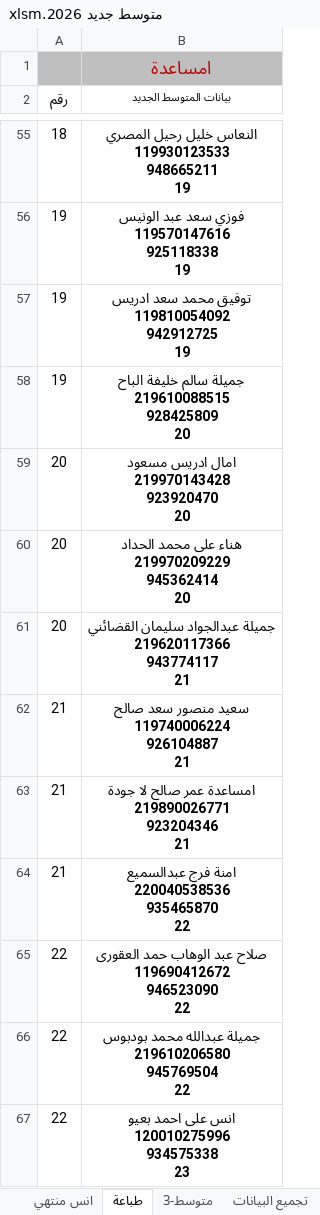
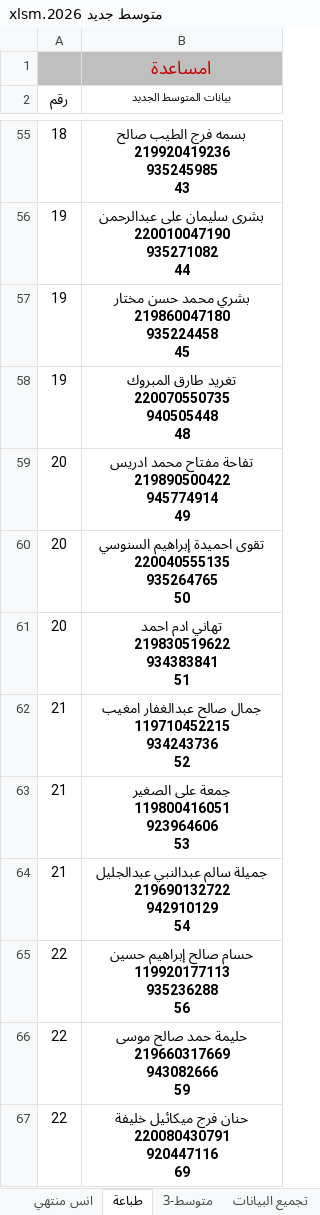
Before and after one commit to ahbayo-dotcom/office-14, an Excel workbook: Data/متوسط جديد 2026.xlsm, sheet طباعة, drawn as a sheet; only a part is shown, gaps mark what is left out; values as stored, in another font and other column widths than the file's, no borders; table styles not drawn; ↵ is a line break in a cell; the diff covers the shown part only; the diff names each change by its address in the sheet, - before the commit and + after, or states it on an @@ line.

```diff
--- a/Data/متوسط جديد 2026.xlsm (sheet طباعة)
+++ b/Data/متوسط جديد 2026.xlsm (sheet طباعة)
-B55 (بيانات المتوسط الجديد): النعاس خليل رحيل المصري ↵ 119930123533 ↵ 948665211 ↵ 19
+B55 (بيانات المتوسط الجديد): بسمه فرج الطيب صالح ↵ 219920419236 ↵ 935245985 ↵ 43
-B56 (بيانات المتوسط الجديد): فوزي سعد عبد الونيس ↵ 119570147616 ↵ 925118338 ↵ 19
+B56 (بيانات المتوسط الجديد): بشرى سليمان على عبدالرحمن ↵ 220010047190 ↵ 935271082 ↵ 44
-B57 (بيانات المتوسط الجديد): توفيق محمد سعد ادريس ↵ 119810054092 ↵ 942912725 ↵ 19
+B57 (بيانات المتوسط الجديد): بشري محمد حسن مختار ↵ 219860047180 ↵ 935224458 ↵ 45
-B58 (بيانات المتوسط الجديد): جميلة سالم خليفة الباح ↵ 219610088515 ↵ 928425809 ↵ 20
+B58 (بيانات المتوسط الجديد): تغريد طارق المبروك ↵ 220070550735 ↵ 940505448 ↵ 48
-B59 (بيانات المتوسط الجديد): امال ادريس مسعود ↵ 219970143428 ↵ 923920470 ↵ 20
+B59 (بيانات المتوسط الجديد): تفاحة مفتاح محمد ادريس ↵ 219890500422 ↵ 945774914 ↵ 49
-B60 (بيانات المتوسط الجديد): هناء على محمد الحداد ↵ 219970209229 ↵ 945362414 ↵ 20
+B60 (بيانات المتوسط الجديد): تقوى احميدة إبراهيم السنوسي ↵ 220040555135 ↵ 935264765 ↵ 50
-B61 (بيانات المتوسط الجديد): جميلة عبدالجواد سليمان القضائني ↵ 219620117366 ↵ 943774117 ↵ 21
+B61 (بيانات المتوسط الجديد): تهاني ادم احمد ↵ 219830519622 ↵ 934383841 ↵ 51
-B62 (بيانات المتوسط الجديد): سعيد منصور سعد صالح ↵ 119740006224 ↵ 926104887 ↵ 21
+B62 (بيانات المتوسط الجديد): جمال صالح عبدالغفار امغيب ↵ 119710452215 ↵ 934243736 ↵ 52
-B63 (بيانات المتوسط الجديد): امساعدة عمر صالح لا جودة ↵ 219890026771 ↵ 923204346 ↵ 21
+B63 (بيانات المتوسط الجديد): جمعة على الصغير ↵ 119800416051 ↵ 923964606 ↵ 53
-B64 (بيانات المتوسط الجديد): امنة فرج عبدالسميع ↵ 220040538536 ↵ 935465870 ↵ 22
+B64 (بيانات المتوسط الجديد): جميلة سالم عبدالنبي عبدالجليل ↵ 219690132722 ↵ 942910129 ↵ 54
-B65 (بيانات المتوسط الجديد): صلاح عبد الوهاب حمد العقورى ↵ 119690412672 ↵ 946523090 ↵ 22
+B65 (بيانات المتوسط الجديد): حسام صالح إبراهيم حسين ↵ 119920177113 ↵ 935236288 ↵ 56
-B66 (بيانات المتوسط الجديد): جميلة عبدالله محمد بودبوس ↵ 219610206580 ↵ 945769504 ↵ 22
+B66 (بيانات المتوسط الجديد): حليمة حمد صالح موسى ↵ 219660317669 ↵ 943082666 ↵ 59
-B67 (بيانات المتوسط الجديد): انس على احمد بعيو ↵ 120010275996 ↵ 934575338 ↵ 23
+B67 (بيانات المتوسط الجديد): حنان فرج ميكائيل خليفة ↵ 220080430791 ↵ 920447116 ↵ 69
```
Also changed, not shown: 1224 edited cells elsewhere in this sheet, sheet تجميع البيانات, hidden cells, Data/متوسط جديد 2.xlsm.
